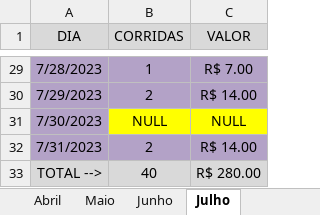
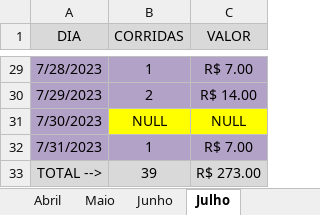
Before and after one commit to DanielGermanosilva/CORRIDAS, an Excel workbook: CTR MILENA.xlsx, sheet Julho, drawn as a sheet; only a part is shown, gaps mark what is left out; values as stored, in another font and other column widths than the file's, no borders; the diff names each change by its address in the sheet, - before the commit and + after, or states it on an @@ line.

Commit message:
Update CTR MILENA.xlsx

```diff
--- a/CTR MILENA.xlsx (sheet Julho)
+++ b/CTR MILENA.xlsx (sheet Julho)
-B32 (CORRIDAS): 2
+B32 (CORRIDAS): 1
-C32 (VALOR): R$ 14.00
+C32 (VALOR): R$ 7.00
-B33 (CORRIDAS): 40
+B33 (CORRIDAS): 39
-C33 (VALOR): R$ 280.00
+C33 (VALOR): R$ 273.00
```
